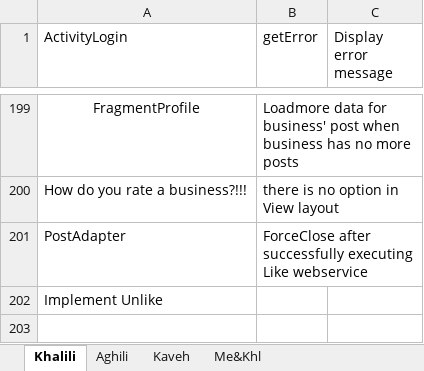
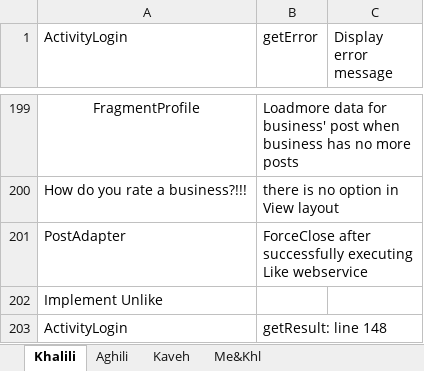
Before and after one commit to A-Kaveh2/SocialBusiness, an Excel workbook: app/src/docs/ToDo.xlsx, sheet Khalili, drawn as a sheet; only a part is shown, gaps mark what is left out; values as stored, in another font and other column widths than the file's, no borders; the diff names each change by its address in the sheet, - before the commit and + after, or states it on an @@ line.

```diff
--- a/app/src/docs/ToDo.xlsx (sheet Khalili)
+++ b/app/src/docs/ToDo.xlsx (sheet Khalili)
+row 203: ActivityLogin | getResult: line 148
```
Also changed, not shown: app/src/docs/webservices/ok.xlsx, app/src/docs/webservices/unseen.xlsx, 2 other files.
